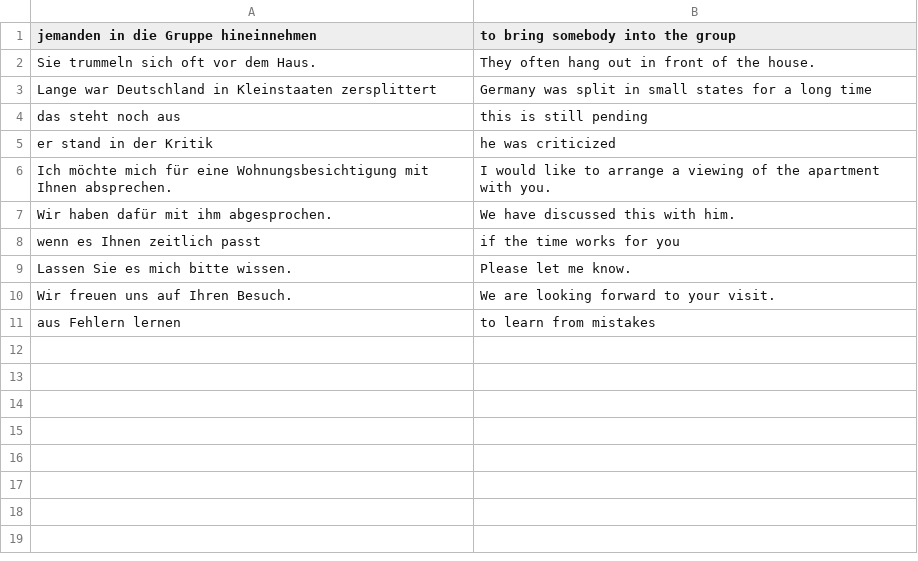
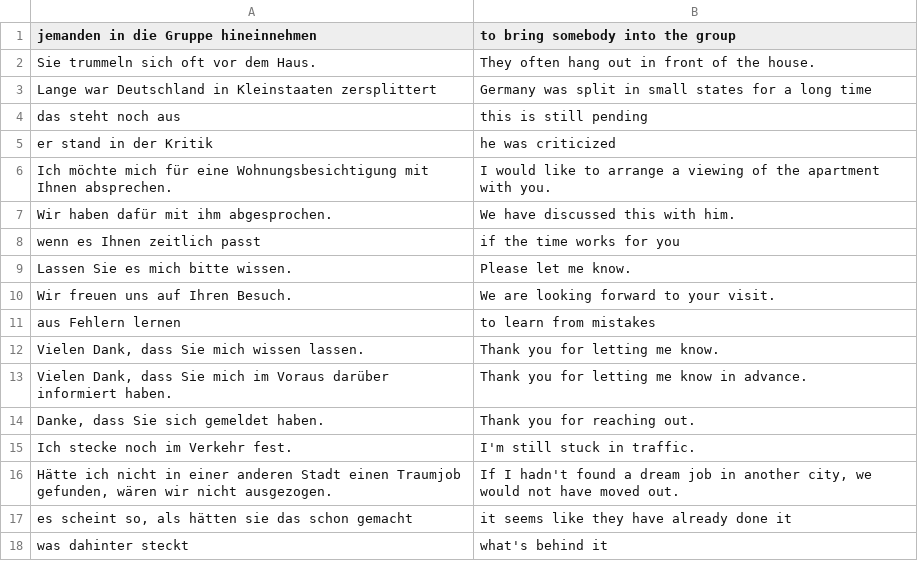
Before and after one commit to iav0207/my-flashcards-decks, a TSV file: flashcards/tsv/de-en/misc-phrases.tsv, drawn as a sheet.

```diff
--- a/flashcards/tsv/de-en/misc-phrases.tsv
+++ b/flashcards/tsv/de-en/misc-phrases.tsv
@@ -11 +11,8 @@ Wir freuen uns auf Ihren Besuch.	We are looking forward to your visit.
 aus Fehlern lernen	to learn from mistakes
+Vielen Dank, dass Sie mich wissen lassen.	Thank you for letting me know.
+Vielen Dank, dass Sie mich im Voraus darüber informiert haben.	Thank you for letting me know in advance.
+Danke, dass Sie sich gemeldet haben.	Thank you for reaching out.
+Ich stecke noch im Verkehr fest.	I'm still stuck in traffic.
+Hätte ich nicht in einer anderen Stadt einen Traumjob gefunden, wären wir nicht ausgezogen.	If I hadn't found a dream job in another city, we would not have moved out.
+es scheint so, als hätten sie das schon gemacht	it seems like they have already done it
+was dahinter steckt	what's behind it
```
Also changed, not shown: flashcards/tsv/de-en/my-ger-eng-vocabulary-3.tsv, flashcards/tsv/de-en/my-ger-eng-vocabulary-5.tsv.
